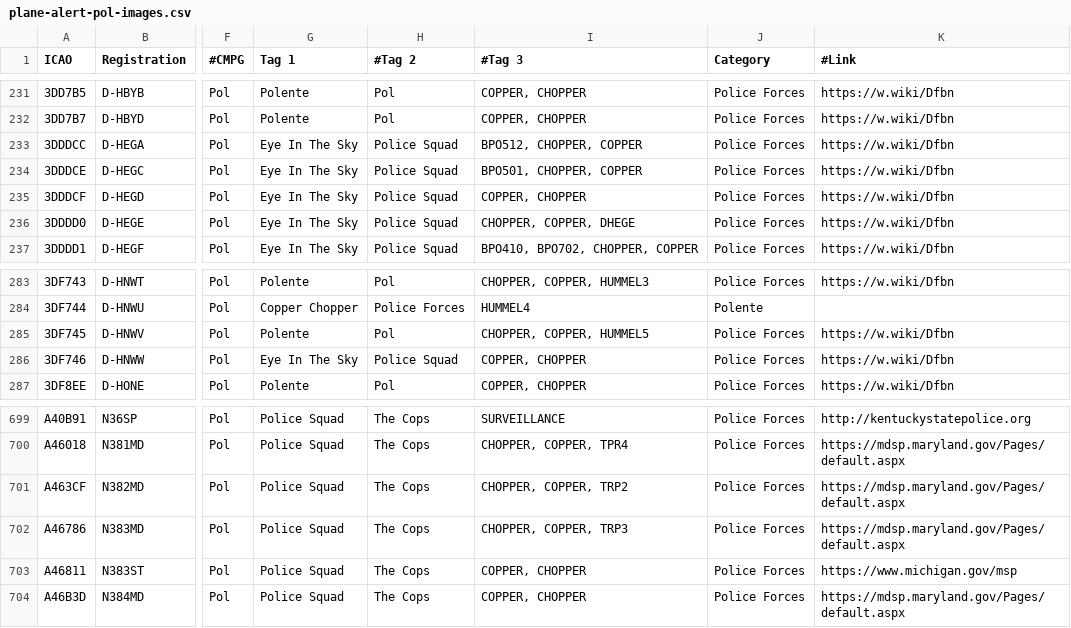
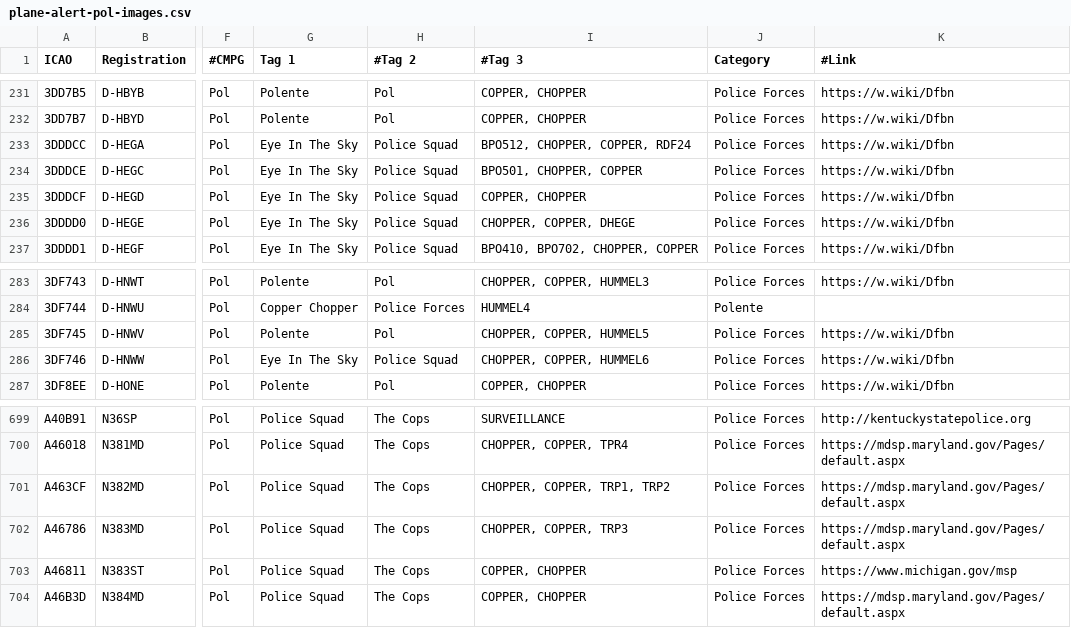
Before and after one commit to djrexishere91/df-adsb-lists, a CSV file: plane-alert-pol-images.csv, drawn as a sheet; only a part is shown, gaps mark what is left out; the diff names each change by its address in the sheet, - before the commit and + after, or states it on an @@ line.

Commit message:
Batch sync 11 callsigns: RDF24, HUMMEL6, 4XBMG, TRP1, NEMO11

```diff
--- a/plane-alert-pol-images.csv
+++ b/plane-alert-pol-images.csv
-I233 (#Tag 3): BPO512, CHOPPER, COPPER
+I233 (#Tag 3): BPO512, CHOPPER, COPPER, RDF24
-I286 (#Tag 3): COPPER, CHOPPER
+I286 (#Tag 3): CHOPPER, COPPER, HUMMEL6
-I701 (#Tag 3): CHOPPER, COPPER, TRP2
+I701 (#Tag 3): CHOPPER, COPPER, TRP1, TRP2
```
Also changed, not shown: plane-alert-civ-curated-images.csv, plane-alert-gov-images.csv, 1 other file.
